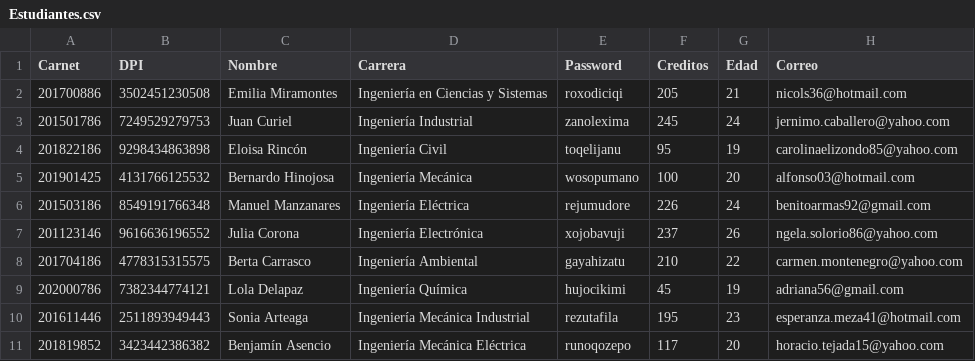
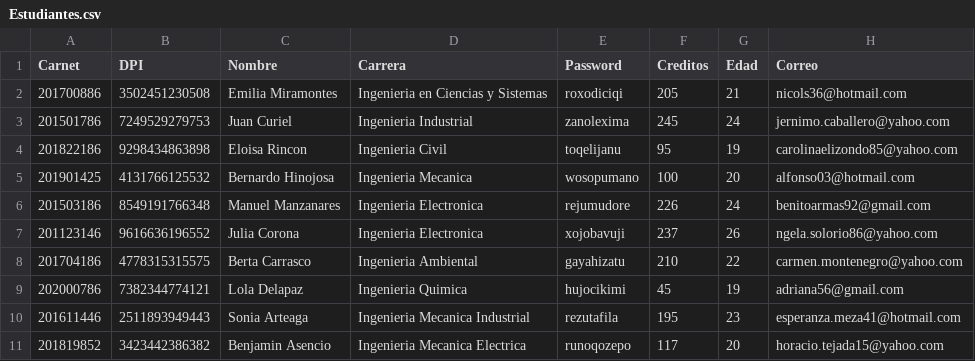
Before and after one commit to ronaldmacal/SmartClass_Demo, a CSV file: Archivos/Estudiantes.csv, drawn as a sheet.

```diff
--- a/Archivos/Estudiantes.csv
+++ b/Archivos/Estudiantes.csv
@@ -1,11 +1,11 @@
 Carnet,DPI,Nombre,Carrera,Password,Creditos,Edad,Correo
-201700886,3502451230508,Emilia Miramontes,Ingeniería en Ciencias y Sistemas,roxodiciqi,205,21,nicols36@hotmail.com
-201501786,7249529279753,Juan Curiel,Ingeniería Industrial,zanolexima,245,24,jernimo.caballero@yahoo.com
-201822186,9298434863898,Eloisa Rincón,Ingeniería Civil,toqelijanu,95,19,carolinaelizondo85@yahoo.com
-201901425,4131766125532,Bernardo Hinojosa,Ingeniería Mecánica,wosopumano,100,20,alfonso03@hotmail.com
-201503186,8549191766348,Manuel Manzanares,Ingeniería Eléctrica,rejumudore,226,24,benitoarmas92@gmail.com
-201123146,9616636196552,Julia Corona,Ingeniería Electrónica,xojobavuji,237,26,ngela.solorio86@yahoo.com
-201704186,4778315315575,Berta Carrasco,Ingeniería Ambiental,gayahizatu,210,22,carmen.montenegro@yahoo.com
-202000786,7382344774121,Lola Delapaz,Ingeniería Química,hujocikimi,45,19,adriana56@gmail.com
-201611446,2511893949443,Sonia Arteaga,Ingeniería Mecánica Industrial,rezutafila,195,23,esperanza.meza41@hotmail.com
-201819852,3423442386382,Benjamín Asencio,Ingeniería Mecánica Eléctrica,runoqozepo,117,20,horacio.tejada15@yahoo.com
+201700886,3502451230508,Emilia Miramontes,Ingenieria en Ciencias y Sistemas,roxodiciqi,205,21,nicols36@hotmail.com
+201501786,7249529279753,Juan Curiel,Ingenieria Industrial,zanolexima,245,24,jernimo.caballero@yahoo.com
+201822186,9298434863898,Eloisa Rincon,Ingenieria Civil,toqelijanu,95,19,carolinaelizondo85@yahoo.com
+201901425,4131766125532,Bernardo Hinojosa,Ingenieria Mecanica,wosopumano,100,20,alfonso03@hotmail.com
+201503186,8549191766348,Manuel Manzanares,Ingenieria Electronica,rejumudore,226,24,benitoarmas92@gmail.com
+201123146,9616636196552,Julia Corona,Ingenieria Electronica,xojobavuji,237,26,ngela.solorio86@yahoo.com
+201704186,4778315315575,Berta Carrasco,Ingenieria Ambiental,gayahizatu,210,22,carmen.montenegro@yahoo.com
+202000786,7382344774121,Lola Delapaz,Ingenieria Quimica,hujocikimi,45,19,adriana56@gmail.com
+201611446,2511893949443,Sonia Arteaga,Ingenieria Mecanica Industrial,rezutafila,195,23,esperanza.meza41@hotmail.com
+201819852,3423442386382,Benjamin Asencio,Ingenieria Mecanica Electrica,runoqozepo,117,20,horacio.tejada15@yahoo.com
```
Also changed, not shown: 6 other files.
